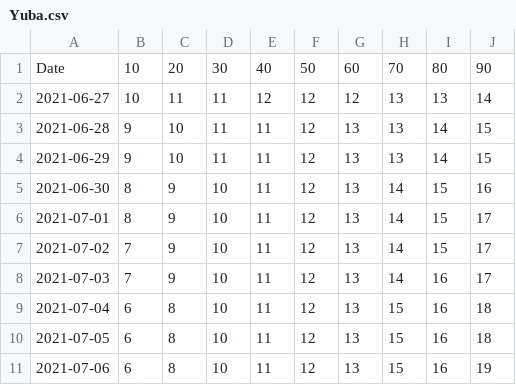
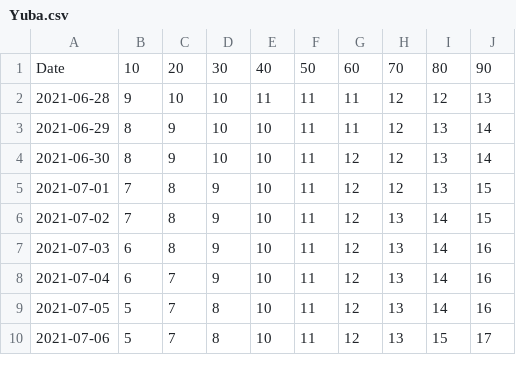
Before and after one commit to olshena/COVIDNearTerm, a CSV file: Projections/Archive/Yuba.csv, drawn as a sheet; only a part is shown; removed rows and columns are numbered as before the commit, all else as after; the diff covers the shown part only; the diff names each change by its address in the sheet, - before the commit and + after, or states it on an @@ line.

```diff
--- a/Projections/Archive/Yuba.csv
+++ b/Projections/Archive/Yuba.csv
+column E, rows 1-10: 40 | 11 | 10 | 10 | 10 | 10 | 10 | 10 | 10 | 10
-column H, row 1: 70; rows 3-11: 13 | 13 | 14 | 14 | 14 | 14 | 15 | 15 | 15
-F1: 40
+F1: 50
-G1: 50
+G1: 60
-H1: 60
+H1: 70
-row 2: 2021-06-27 | 10 | 11 | 11 | 12 | 12 | 12 | 13 | 13 | 14
-D2:D3: 11
+D2:D3: 10
-G2:G3: 12
+G2:G3: 11
-H2:H5: 13
+H2:H5: 12
-I2: 14
+I2: 12
-J2: 15
+J2: 13
-B3: 9
+B3: 8
-C3: 10
+C3: 9
-I3: 14
+I3: 13
-J3: 15
+J3: 14
-I4:I5: 15
+I4:I5: 13
-J4: 16
+J4: 14
-B5: 8
+B5: 7
-C5:C7: 9
+C5:C7: 8
-D5:D8: 10
+D5:D8: 9
-J5:J6: 17
+J5:J6: 15
-I6: 15
+I6: 14
-B7: 7
+B7: 6
-I7:I9: 16
+I7:I9: 14
-J7: 17
+J7: 16
-C8:C10: 8
+C8:C10: 7
-J8:J9: 18
+J8:J9: 16
-B9:B10: 6
+B9:B10: 5
-D9:D10: 10
+D9:D10: 8
-I10: 16
+I10: 15
-J10: 19
+J10: 17
```
Also changed, not shown: 1 added row and 117 edited cells elsewhere in this file, 1 other file.
